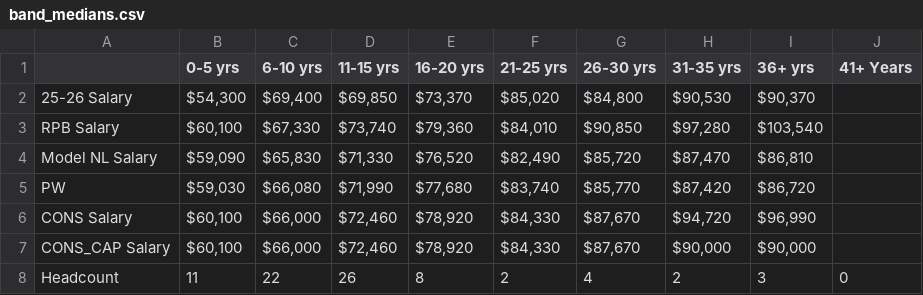
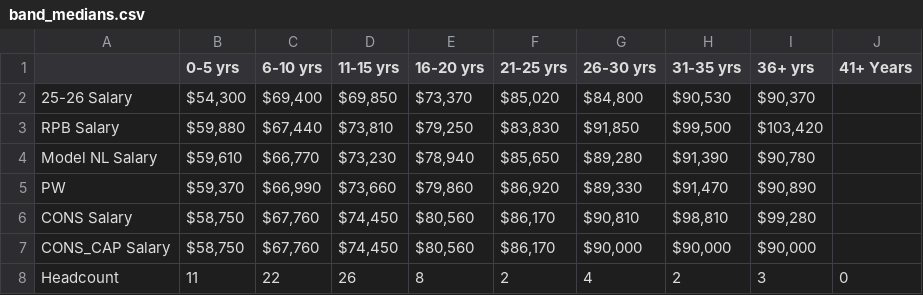
Before and after one commit to ErikBorn/Python, a CSV file: SalaryAnalysis/outputs/tables/band_medians.csv, drawn as a sheet.

```diff
--- a/SalaryAnalysis/outputs/tables/band_medians.csv
+++ b/SalaryAnalysis/outputs/tables/band_medians.csv
@@ -2,7 +2,7 @@
 25-26 Salary,"$54,300","$69,400","$69,850","$73,370","$85,020","$84,800","$90,530","$90,370",
-RPB Salary,"$60,100","$67,330","$73,740","$79,360","$84,010","$90,850","$97,280","$103,540",
-Model NL Salary,"$59,090","$65,830","$71,330","$76,520","$82,490","$85,720","$87,470","$86,810",
-PW,"$59,030","$66,080","$71,990","$77,680","$83,740","$85,770","$87,420","$86,720",
-CONS Salary,"$60,100","$66,000","$72,460","$78,920","$84,330","$87,670","$94,720","$96,990",
-CONS_CAP Salary,"$60,100","$66,000","$72,460","$78,920","$84,330","$87,670","$90,000","$90,000",
+RPB Salary,"$59,880","$67,440","$73,810","$79,250","$83,830","$91,850","$99,500","$103,420",
+Model NL Salary,"$59,610","$66,770","$73,230","$78,940","$85,650","$89,280","$91,390","$90,780",
+PW,"$59,370","$66,990","$73,660","$79,860","$86,920","$89,330","$91,470","$90,890",
+CONS Salary,"$58,750","$67,760","$74,450","$80,560","$86,170","$90,810","$98,810","$99,280",
+CONS_CAP Salary,"$58,750","$67,760","$74,450","$80,560","$86,170","$90,000","$90,000","$90,000",
 Headcount,11,22,26,8,2,4,2,3,0
```
Also changed, not shown: SalaryAnalysis/data/cohort.csv, SalaryAnalysis/outputs/tables/band_percentile_medians.csv, 15 other files.
